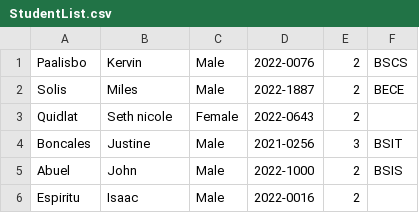
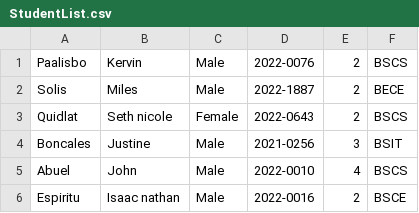
Before and after one commit to sesunikohruh/Simple-Student-Information-System, a CSV file: Student Information System/StudentList.csv, drawn as a sheet.

Commit message:
Update StudentList.csv

```diff
--- a/Student Information System/StudentList.csv
+++ b/Student Information System/StudentList.csv
@@ -2,5 +2,5 @@ Paalisbo,Kervin,Male,2022-0076,2,BSCS
 Solis,Miles,Male,2022-1887,2,BECE
-Quidlat,Seth nicole,Female,2022-0643,2,
+Quidlat,Seth nicole,Female,2022-0643,2,BSCS
 Boncales,Justine,Male,2021-0256,3,BSIT
-Abuel,John,Male,2022-1000,2,BSIS
-Espiritu,Isaac,Male,2022-0016,2,
+Abuel,John,Male,2022-0010,4,BSCS
+Espiritu,Isaac nathan,Male,2022-0016,2,BSCE
```
